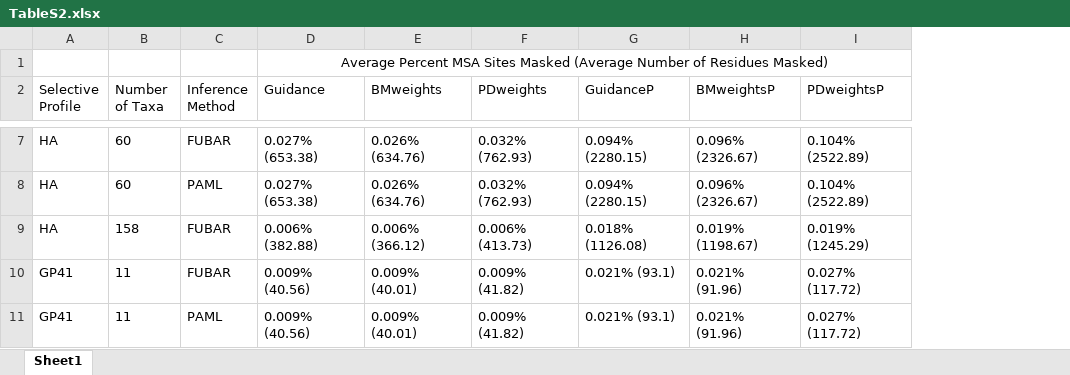
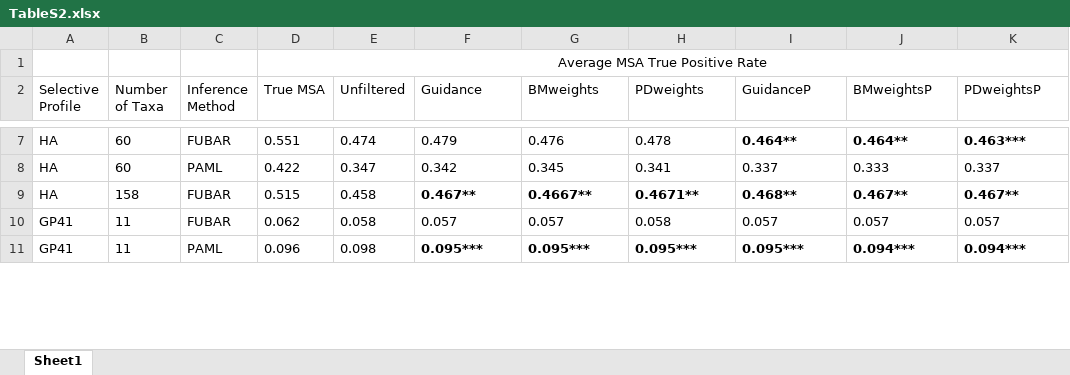
Before and after one commit to sjspielman/alignment_filtering, an Excel workbook: Manuscript/Revision/TableS2.xlsx, sheet Sheet1, drawn as a sheet; only a part is shown, gaps mark what is left out; values as stored, in another font and other column widths than the file's, no borders; removed rows and columns are numbered as before the commit, all else as after; the diff covers the shown part only; the diff names each change by its address in the sheet, - before the commit and + after, or states it on an @@ line.

```diff
--- a/Manuscript/Revision/TableS2.xlsx (sheet Sheet1)
+++ b/Manuscript/Revision/TableS2.xlsx (sheet Sheet1)
+column D (True MSA), row 1: Average MSA True Positive Rate; rows 7-11: 0.551 | 0.422 | 0.515 | 0.062 | 0.096
+column E (Unfiltered), rows 7-11: 0.474 | 0.347 | 0.458 | 0.058 | 0.098
-F1 (Guidance): Average Percent MSA Sites Masked (Average Number of Residues Masked)
+F1 (Guidance): (empty)
-D1:I1 merged
-F7 (Guidance): 0.027% (653.38)
+F7 (Guidance): 0.479
-G7 (BMweights): 0.026% (634.76)
+G7 (BMweights): 0.476
-H7 (PDweights): 0.032% (762.93)
+H7 (PDweights): 0.478
-I7:K7 bold: off
+I7:K7 bold: on
-I7 (GuidanceP): 0.094% (2280.15)
+I7 (GuidanceP): 0.464**
-J7 (BMweightsP): 0.096% (2326.67)
+J7 (BMweightsP): 0.464**
-K7 (PDweightsP): 0.104% (2522.89)
+K7 (PDweightsP): 0.463***
-F8 (Guidance): 0.027% (653.38)
+F8 (Guidance): 0.342
-G8 (BMweights): 0.026% (634.76)
+G8 (BMweights): 0.345
-H8 (PDweights): 0.032% (762.93)
+H8 (PDweights): 0.341
-I8 (GuidanceP): 0.094% (2280.15)
+I8 (GuidanceP): 0.337
-J8 (BMweightsP): 0.096% (2326.67)
+J8 (BMweightsP): 0.333
-K8 (PDweightsP): 0.104% (2522.89)
+K8 (PDweightsP): 0.337
-F9 (Guidance): 0.006% (382.88)
+F9 (Guidance): 0.467**
-F9:K9 bold: off
+F9:K9 bold: on
-G9 (BMweights): 0.006% (366.12)
+G9 (BMweights): 0.4667**
-H9 (PDweights): 0.006% (413.73)
+H9 (PDweights): 0.4671**
-I9 (GuidanceP): 0.018% (1126.08)
+I9 (GuidanceP): 0.468**
-J9 (BMweightsP): 0.019% (1198.67)
+J9 (BMweightsP): 0.467**
-K9 (PDweightsP): 0.019% (1245.29)
+K9 (PDweightsP): 0.467**
-F10 (Guidance): 0.009% (40.56)
+F10 (Guidance): 0.057
-G10 (BMweights): 0.009% (40.01)
+G10 (BMweights): 0.057
-H10 (PDweights): 0.009% (41.82)
+H10 (PDweights): 0.058
-I10 (GuidanceP): 0.021% (93.1)
+I10 (GuidanceP): 0.057
-J10 (BMweightsP): 0.021% (91.96)
+J10 (BMweightsP): 0.057
-K10 (PDweightsP): 0.027% (117.72)
+K10 (PDweightsP): 0.057
-F11 (Guidance): 0.009% (40.56)
+F11 (Guidance): 0.095***
-F11:K11 bold: off
+F11:K11 bold: on
-G11 (BMweights): 0.009% (40.01)
+G11 (BMweights): 0.095***
-H11 (PDweights): 0.009% (41.82)
+H11 (PDweights): 0.095***
-I11 (GuidanceP): 0.021% (93.1)
+I11 (GuidanceP): 0.095***
-J11 (BMweightsP): 0.021% (91.96)
+J11 (BMweightsP): 0.094***
-K11 (PDweightsP): 0.027% (117.72)
+K11 (PDweightsP): 0.094***
```
Also changed, not shown: 2 added rows, 55 edited cells and cell formats elsewhere in this sheet, 2 other files.
